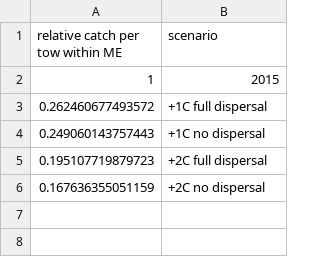
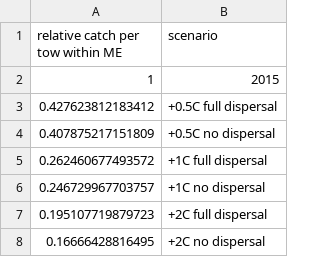
Before and after one commit to bsfranklin/COCA, a CSV file: kg_per_tow_SVSPP_301_spring_scenarios_for_GAMS.csv, drawn as a sheet.

```diff
--- a/kg_per_tow_SVSPP_301_spring_scenarios_for_GAMS.csv
+++ b/kg_per_tow_SVSPP_301_spring_scenarios_for_GAMS.csv
@@ -2,5 +2,7 @@
 1,"2015"
+0.427623812183412,"+0.5C full dispersal"
+0.407875217151809,"+0.5C no dispersal"
 0.262460677493572,"+1C full dispersal"
-0.249060143757443,"+1C no dispersal"
+0.246729967703757,"+1C no dispersal"
 0.195107719879723,"+2C full dispersal"
-0.167636355051159,"+2C no dispersal"
+0.16666428816495,"+2C no dispersal"
```
Also changed, not shown: biomass_SVSPP_301_spring_scenarios_for_GAMS.csv, 5 other files.
